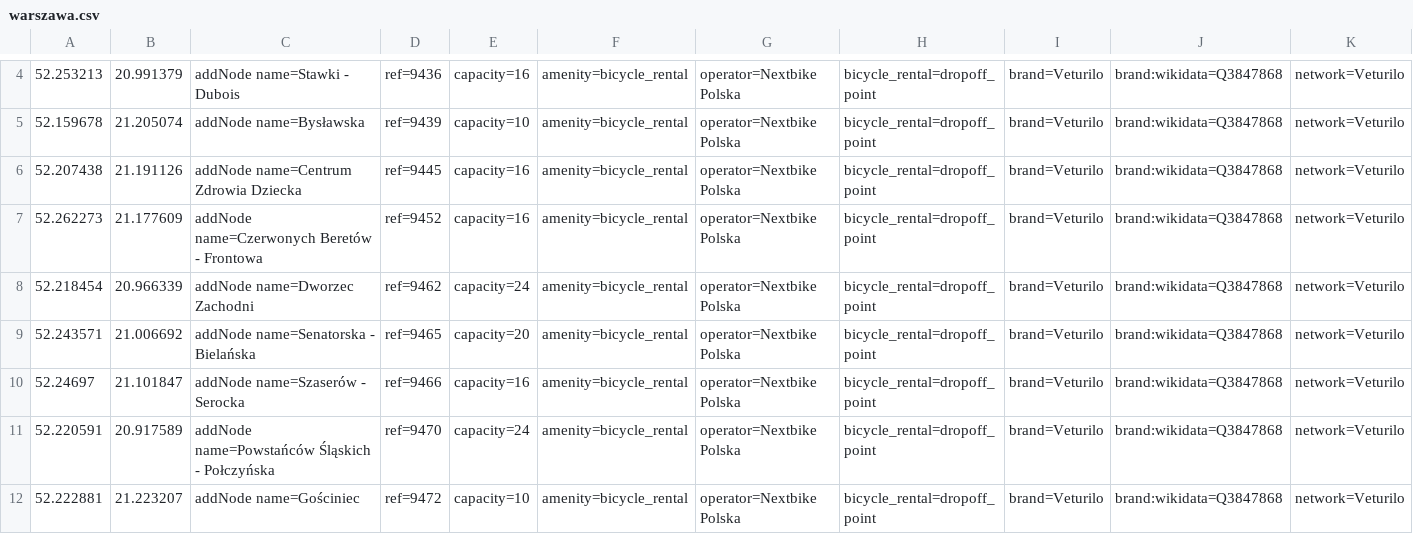
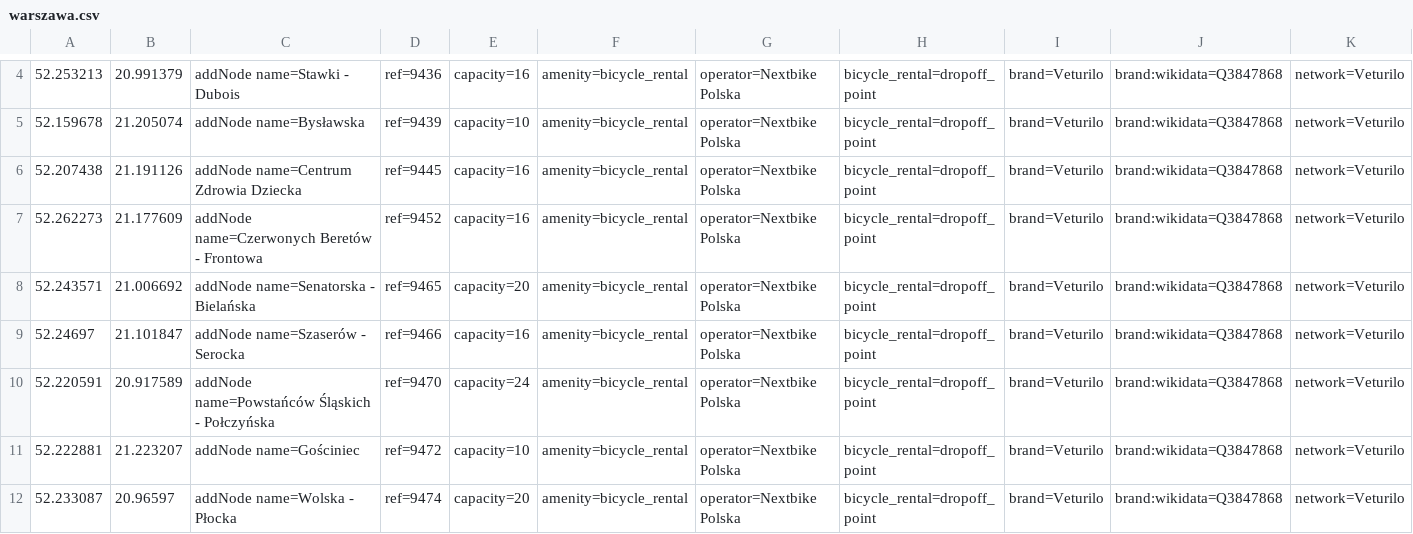
Before and after one commit to starsep/NextbikeOSM, a CSV file: warszawa.csv, drawn as a sheet; only a part is shown, gaps mark what is left out; the shorter side is filled out with more unchanged rows; rows hold the shown columns only; the diff names each change by its address in the sheet, - before the commit and + after, or states it on an @@ line.

```diff
--- a/warszawa.csv
+++ b/warszawa.csv
-row 8: 52.218454 | 20.966339 | addNode name=Dworzec Zachodni | ref=9462 | capacity=24 | amenity=bicycle_rental | operator=Nextbike Polska | bicycle_rental=dropoff_point | brand=Veturilo | brand:wikidata=Q3847868 | network=Veturilo
```
Also changed, not shown: 28 other files.
